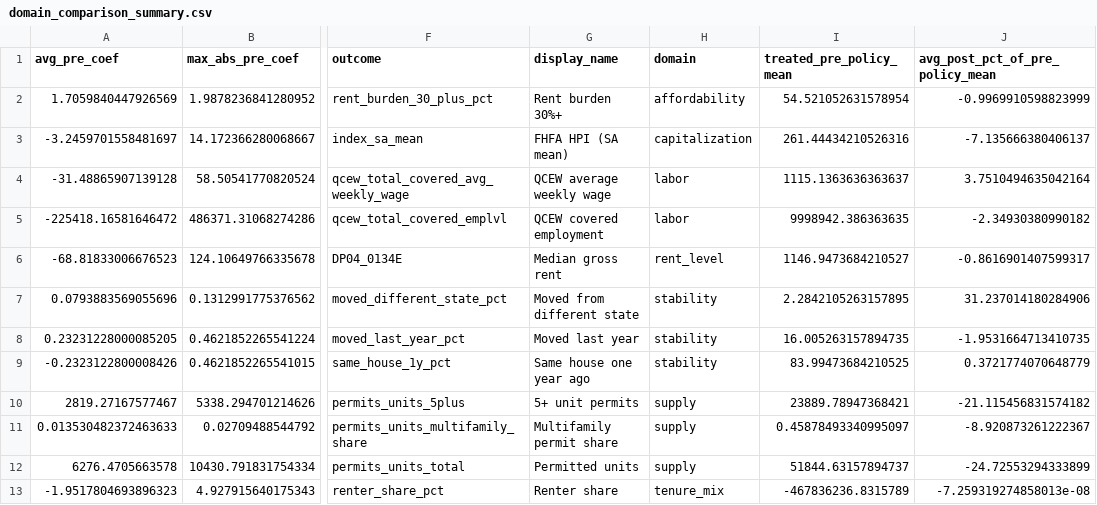
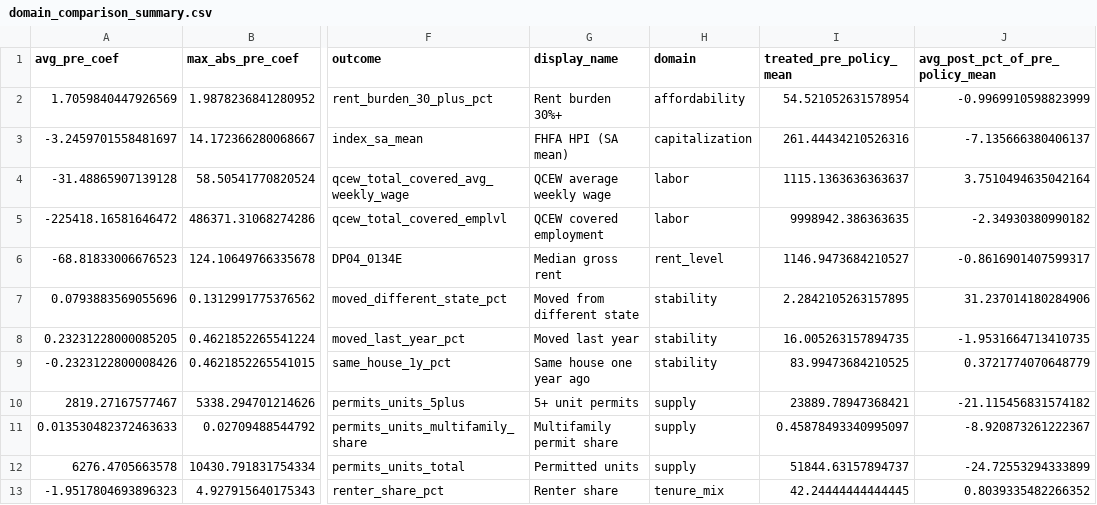
Before and after one commit to smkwray/rentctrl, a CSV file: results/tables/domain_comparison_summary.csv, drawn as a sheet; only a part is shown, gaps mark what is left out; the diff names each change by its address in the sheet, - before the commit and + after, or states it on an @@ line.

```diff
--- a/results/tables/domain_comparison_summary.csv
+++ b/results/tables/domain_comparison_summary.csv
-I13 (treated_pre_policy_mean): -467836236.8315789
+I13 (treated_pre_policy_mean): 42.24444444444445
-J13 (avg_post_pct_of_pre_policy_mean): -7.259319274858013e-08
+J13 (avg_post_pct_of_pre_policy_mean): 0.8039335482266352
```
Also changed, not shown: results/tables/prepolicy_state_profiles.csv, results/tables/state_specific_effect_summary.csv, 16 other files.
